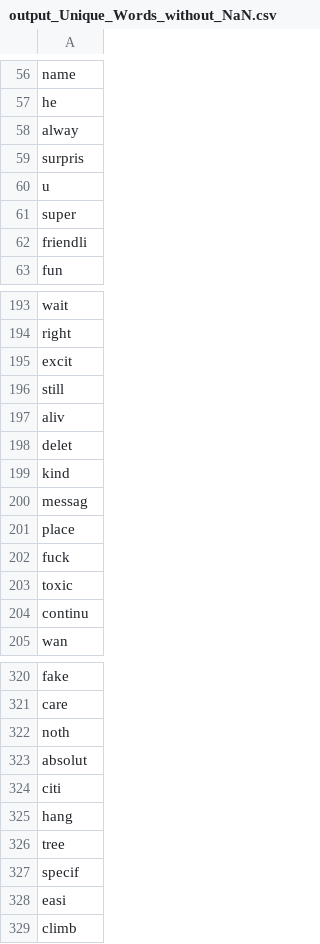
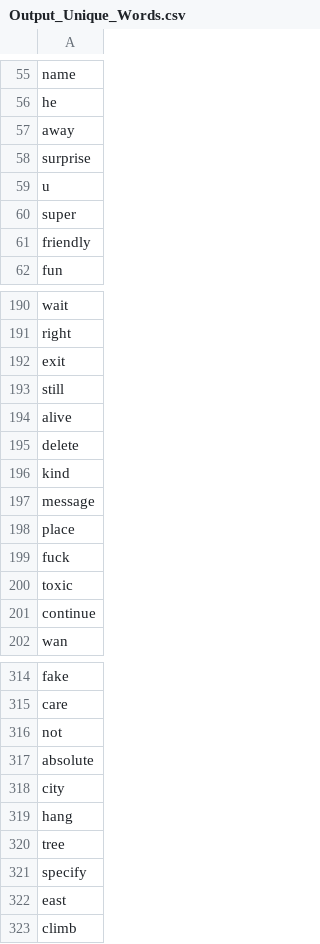
Before and after one commit to fariddvp/words_cleaning, a CSV file: src/Output_Unique_Words.csv (was output_Unique_Words_without_NaN.csv), drawn as a sheet; only a part is shown, gaps mark what is left out; the diff covers the shown part only.

```diff
--- a/output_Unique_Words_without_NaN.csv
+++ b/src/Output_Unique_Words.csv
@@ -57,7 +56,7 @@ name
 he
-alway
-surpris
+away
+surprise
 u
 super
-friendli
+friendly
 fun
@@ -194,8 +191,8 @@ wait
 right
-excit
+exit
 still
-aliv
-delet
+alive
+delete
 kind
-messag
+message
 place
@@ -203,3 +200,3 @@ fuck
 toxic
-continu
+continue
 wan
@@ -321,9 +315,9 @@ fake
 care
-noth
-absolut
-citi
+not
+absolute
+city
 hang
 tree
-specif
-easi
+specify
+east
 climb
```
Also changed, not shown: 6 removed rows, 1 moved row and 53 edited cells elsewhere in this file, 4 other files.
